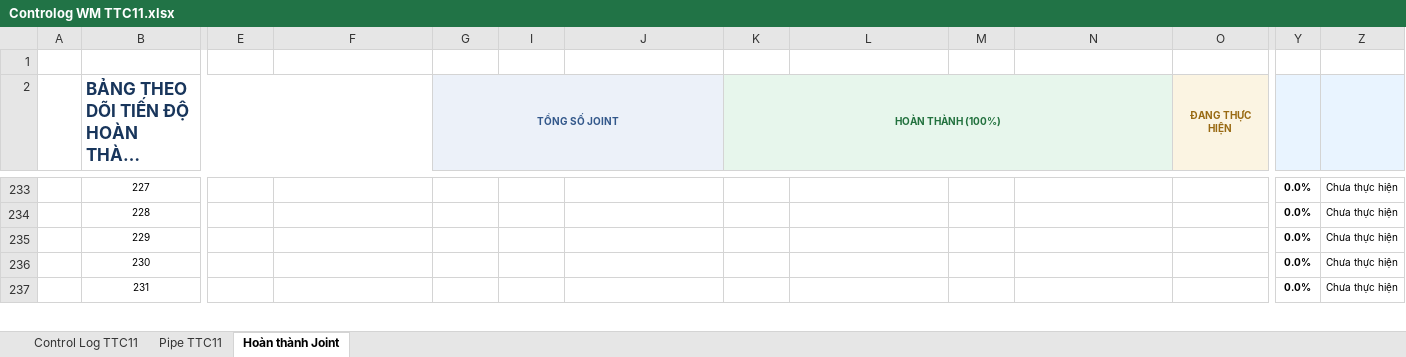
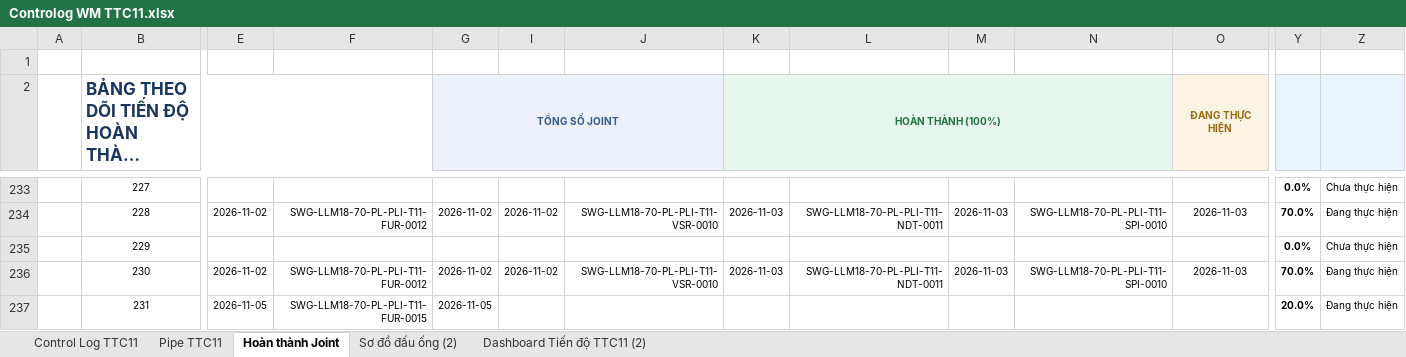
Before and after one commit to letruong28491-dotcom/Fome-rp-rfi-block-b, an Excel workbook: Fome_Sites/TTC11/Fome_Web_Data/Controlog WM TTC11.xlsx, sheet Hoàn thành Joint, drawn as a sheet; only a part is shown, gaps mark what is left out; long unchanged cells end in …; values as stored, in another font and other column widths than the file's, no borders; conditional formats not drawn; the diff covers the shown part only; the diff names each change by its address in the sheet, - before the commit and + after, or states it on an @@ line.

```diff
--- a/Fome_Sites/TTC11/Fome_Web_Data/Controlog WM TTC11.xlsx (sheet Hoàn thành Joint)
+++ b/Fome_Sites/TTC11/Fome_Web_Data/Controlog WM TTC11.xlsx (sheet Hoàn thành Joint)
+sheet tab: Sơ đồ đấu ống (2)
+sheet tab: Dashboard Tiến độ TTC11 (2)
-E234: (empty)
+E234: 2026-11-02
-F234: (empty)
+F234: SWG-LLM18-70-PL-PLI-T11-FUR-0012
-G234 (TỔNG SỐ JOINT): (empty)
+G234 (TỔNG SỐ JOINT): 2026-11-02
-I234: (empty)
+I234: 2026-11-02
-J234: (empty)
+J234: SWG-LLM18-70-PL-PLI-T11-VSR-0010
-K234 (HOÀN THÀNH (100%)): (empty)
+K234 (HOÀN THÀNH (100%)): 2026-11-03
-L234: (empty)
+L234: SWG-LLM18-70-PL-PLI-T11-NDT-0011
-M234: (empty)
+M234: 2026-11-03
-N234: (empty)
+N234: SWG-LLM18-70-PL-PLI-T11-SPI-0010
-O234 (ĐANG THỰC HIỆN): (empty)
+O234 (ĐANG THỰC HIỆN): 2026-11-03
-Y234: 0.0%
+Y234: 70.0%
-Z234: Chưa thực hiện
+Z234: Đang thực hiện
-E236: (empty)
+E236: 2026-11-02
-F236: (empty)
+F236: SWG-LLM18-70-PL-PLI-T11-FUR-0012
-G236 (TỔNG SỐ JOINT): (empty)
+G236 (TỔNG SỐ JOINT): 2026-11-02
-I236: (empty)
+I236: 2026-11-02
-J236: (empty)
+J236: SWG-LLM18-70-PL-PLI-T11-VSR-0010
-K236 (HOÀN THÀNH (100%)): (empty)
+K236 (HOÀN THÀNH (100%)): 2026-11-03
-L236: (empty)
+L236: SWG-LLM18-70-PL-PLI-T11-NDT-0011
-M236: (empty)
+M236: 2026-11-03
-N236: (empty)
+N236: SWG-LLM18-70-PL-PLI-T11-SPI-0010
-O236 (ĐANG THỰC HIỆN): (empty)
+O236 (ĐANG THỰC HIỆN): 2026-11-03
-Y236: 0.0%
+Y236: 70.0%
-Z236:Z237: Chưa thực hiện
+Z236:Z237: Đang thực hiện
-E237: (empty)
+E237: 2026-11-05
-F237: (empty)
+F237: SWG-LLM18-70-PL-PLI-T11-FUR-0015
-G237 (TỔNG SỐ JOINT): (empty)
+G237 (TỔNG SỐ JOINT): 2026-11-05
-Y237: 0.0%
+Y237: 20.0%
```
Also changed, not shown: 1 added row, 1 removed row and 525 edited cells elsewhere in this sheet, sheet Control Log TTC11, sheet Pipe TTC11, formulas that keep their value, hidden cells, charts or pictures, Fome_Sites/TTC11/Fome_Web_Data/FORM CHOOSE REPORT - TTC11.xlsx, 5 other files.
